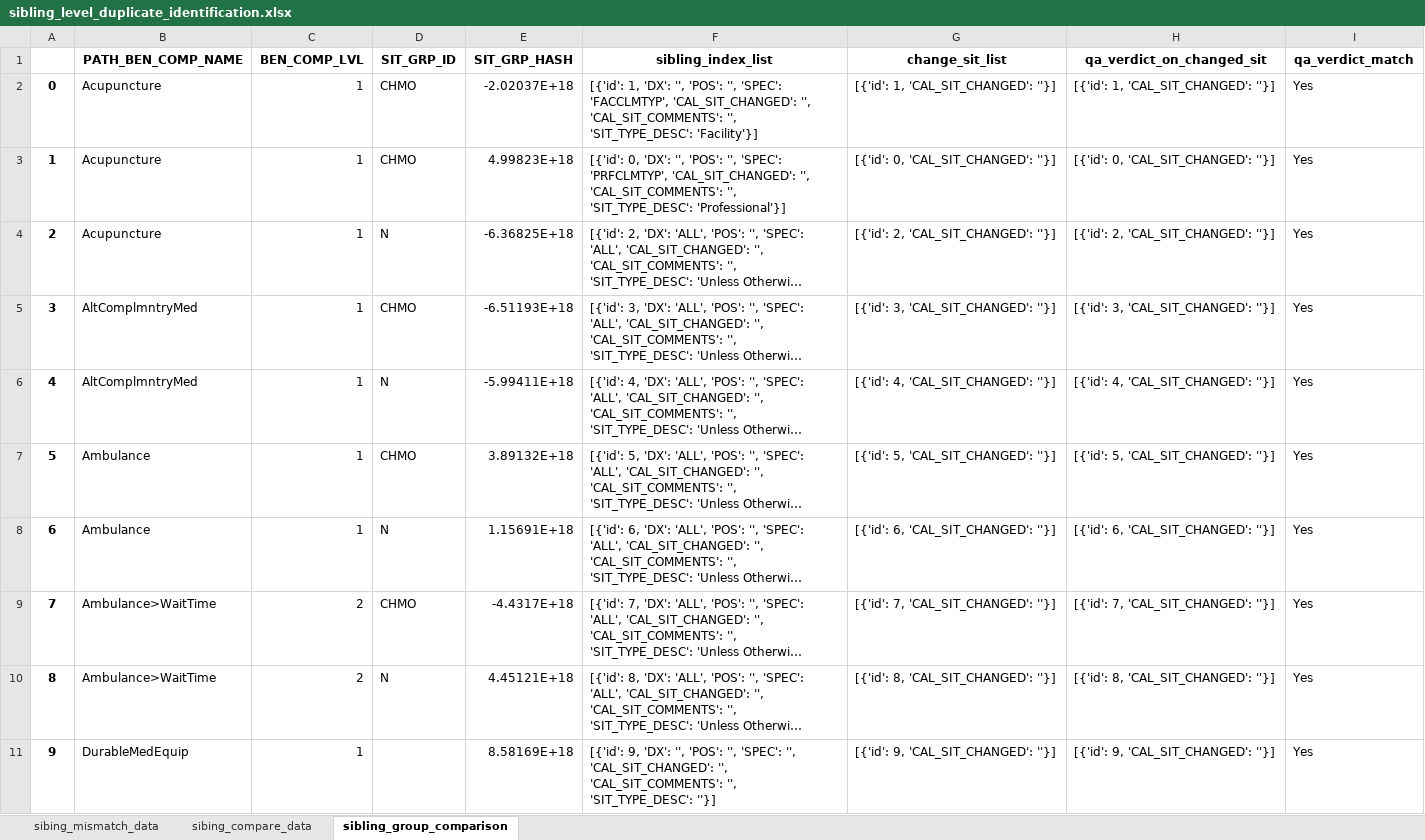
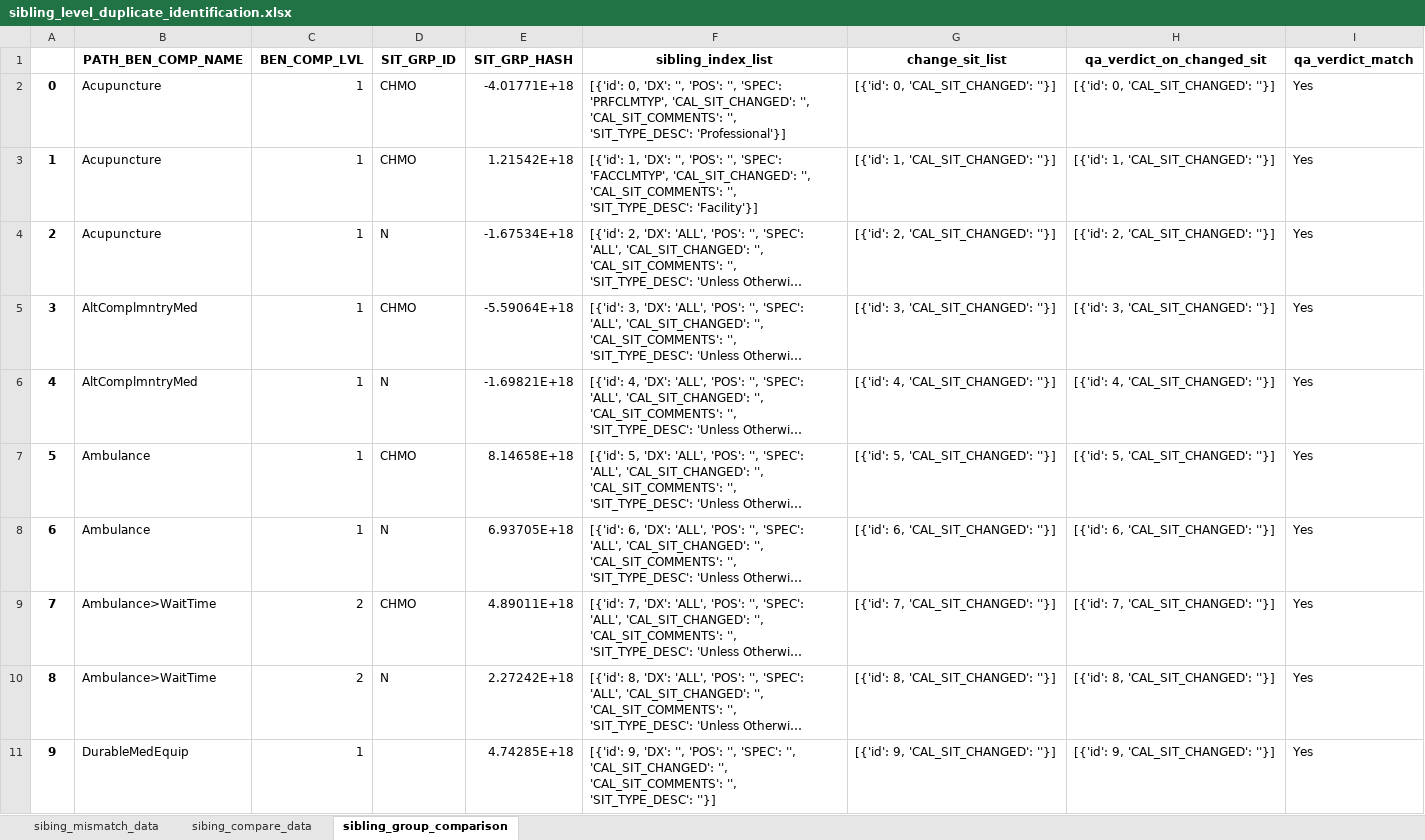
Before and after one commit to SurajDubey811/AnthemEM, an Excel workbook: output_files/sibling_level_duplicate_identification.xlsx, sheet sibling_group_comparison, drawn as a sheet; only a part is shown; long unchanged cells end in …; values as stored, in another font and other column widths than the file's, no borders; the diff covers the shown part only; the diff names each change by its address in the sheet, - before the commit and + after, or states it on an @@ line.

```diff
--- a/output_files/sibling_level_duplicate_identification.xlsx (sheet sibling_group_comparison)
+++ b/output_files/sibling_level_duplicate_identification.xlsx (sheet sibling_group_comparison)
-E2 (SIT_GRP_HASH): -2.02037E+18
+E2 (SIT_GRP_HASH): -4.01771E+18
-F2 (sibling_index_list): [{'id': 1, 'DX': '', 'POS': '', 'SPEC': 'FACCLMTYP', 'CAL_SIT_CHANGED': '', 'CAL_SIT_COMMENTS': '', 'SIT_TYPE_DESC': 'Facility'}]
+F2 (sibling_index_list): [{'id': 0, 'DX': '', 'POS': '', 'SPEC': 'PRFCLMTYP', 'CAL_SIT_CHANGED': '', 'CAL_SIT_COMMENTS': '', 'SIT_TYPE_DESC': 'Professional'}]
-G2 (change_sit_list): [{'id': 1, 'CAL_SIT_CHANGED': ''}]
+G2 (change_sit_list): [{'id': 0, 'CAL_SIT_CHANGED': ''}]
-H2 (qa_verdict_on_changed_sit): [{'id': 1, 'CAL_SIT_CHANGED': ''}]
+H2 (qa_verdict_on_changed_sit): [{'id': 0, 'CAL_SIT_CHANGED': ''}]
-E3 (SIT_GRP_HASH): 4.99823E+18
+E3 (SIT_GRP_HASH): 1.21542E+18
-F3 (sibling_index_list): [{'id': 0, 'DX': '', 'POS': '', 'SPEC': 'PRFCLMTYP', 'CAL_SIT_CHANGED': '', 'CAL_SIT_COMMENTS': '', 'SIT_TYPE_DESC': 'Professional'}]
+F3 (sibling_index_list): [{'id': 1, 'DX': '', 'POS': '', 'SPEC': 'FACCLMTYP', 'CAL_SIT_CHANGED': '', 'CAL_SIT_COMMENTS': '', 'SIT_TYPE_DESC': 'Facility'}]
-G3 (change_sit_list): [{'id': 0, 'CAL_SIT_CHANGED': ''}]
+G3 (change_sit_list): [{'id': 1, 'CAL_SIT_CHANGED': ''}]
-H3 (qa_verdict_on_changed_sit): [{'id': 0, 'CAL_SIT_CHANGED': ''}]
+H3 (qa_verdict_on_changed_sit): [{'id': 1, 'CAL_SIT_CHANGED': ''}]
-E4 (SIT_GRP_HASH): -6.36825E+18
+E4 (SIT_GRP_HASH): -1.67534E+18
-E5 (SIT_GRP_HASH): -6.51193E+18
+E5 (SIT_GRP_HASH): -5.59064E+18
-E6 (SIT_GRP_HASH): -5.99411E+18
+E6 (SIT_GRP_HASH): -1.69821E+18
-E7 (SIT_GRP_HASH): 3.89132E+18
+E7 (SIT_GRP_HASH): 8.14658E+18
-E8 (SIT_GRP_HASH): 1.15691E+18
+E8 (SIT_GRP_HASH): 6.93705E+18
-E9 (SIT_GRP_HASH): -4.4317E+18
+E9 (SIT_GRP_HASH): 4.89011E+18
-E10 (SIT_GRP_HASH): 4.45121E+18
+E10 (SIT_GRP_HASH): 2.27242E+18
-E11 (SIT_GRP_HASH): 8.58169E+18
+E11 (SIT_GRP_HASH): 4.74285E+18
```
Also changed, not shown: 1167 edited cells elsewhere in this sheet, sheet sibing_compare_data, sheet sibing_mismatch_data, output_files/outxml_calSitExist_check.xlsx, output_files/outxml_diagnosisCode_check.xlsx, 10 other files.
